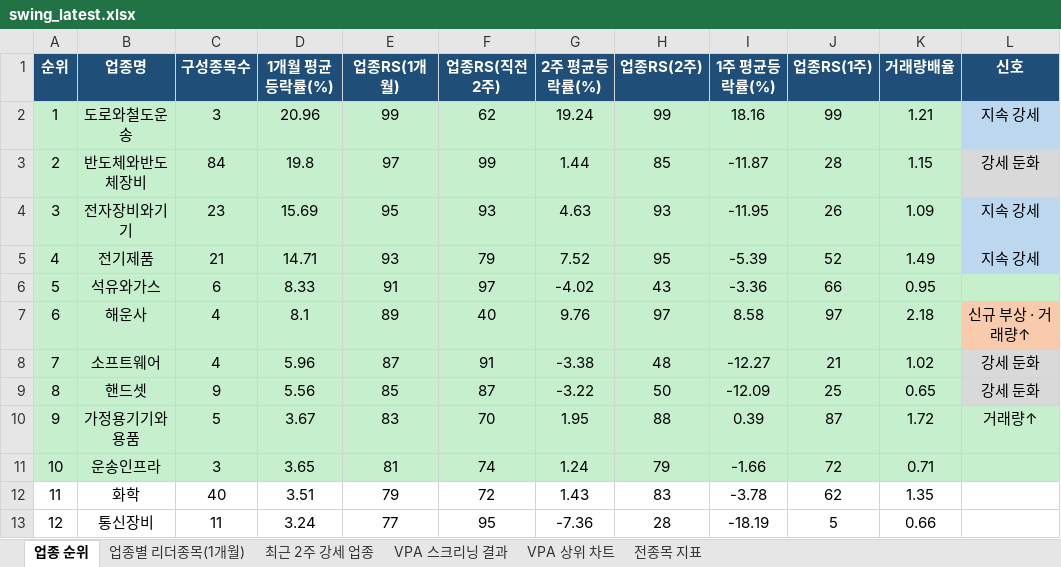
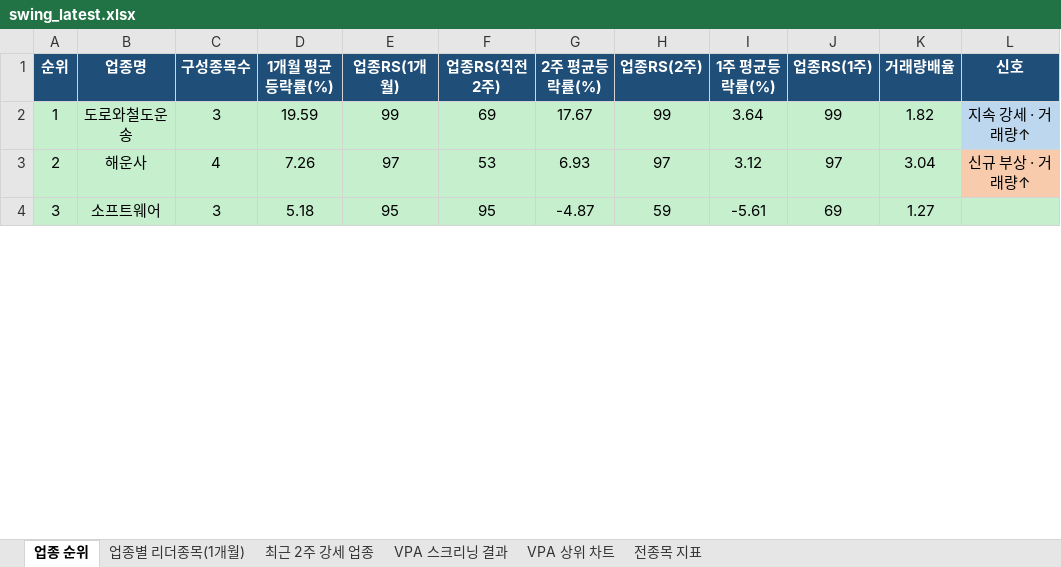
Before and after one commit to gopkh0129/stock, an Excel workbook: docs/data/swing_latest.xlsx, sheet 업종 순위, drawn as a sheet; only a part is shown; values as stored, in another font and other column widths than the file's, no borders; removed rows and columns are numbered as before the commit, all else as after; the diff covers the shown part only; the diff names each change by its address in the sheet, - before the commit and + after, or states it on an @@ line.

```diff
--- a/docs/data/swing_latest.xlsx (sheet 업종 순위)
+++ b/docs/data/swing_latest.xlsx (sheet 업종 순위)
-D2 (1개월 평균등락률(%)): 20.96
+D2 (1개월 평균등락률(%)): 19.59
-F2 (업종RS(직전2주)): 62
+F2 (업종RS(직전2주)): 69
-G2 (2주 평균등락률(%)): 19.24
+G2 (2주 평균등락률(%)): 17.67
-I2 (1주 평균등락률(%)): 18.16
+I2 (1주 평균등락률(%)): 3.64
-K2 (거래량배율): 1.21
+K2 (거래량배율): 1.82
-L2 (신호): 지속 강세
+L2 (신호): 지속 강세 · 거래량↑
-row 3: 2 | 반도체와반도체장비 | 84 | 19.8 | 97 | 99 | 1.44 | 85 | -11.87 | 28 | 1.15 | 강세 둔화
-row 4: 3 | 전자장비와기기 | 23 | 15.69 | 95 | 93 | 4.63 | 93 | -11.95 | 26 | 1.09 | 지속 강세
-row 5: 4 | 전기제품 | 21 | 14.71 | 93 | 79 | 7.52 | 95 | -5.39 | 52 | 1.49 | 지속 강세
-row 6: 5 | 석유와가스 | 6 | 8.33 | 91 | 97 | -4.02 | 43 | -3.36 | 66 | 0.95
@@ column A (순위) renumbered between rows 3 and 50 @@
-D3 (1개월 평균등락률(%)): 8.1
+D3 (1개월 평균등락률(%)): 7.26
-E3 (업종RS(1개월)): 89
+E3 (업종RS(1개월)): 97
-F3 (업종RS(직전2주)): 40
+F3 (업종RS(직전2주)): 53
-G3 (2주 평균등락률(%)): 9.76
+G3 (2주 평균등락률(%)): 6.93
-I3 (1주 평균등락률(%)): 8.58
+I3 (1주 평균등락률(%)): 3.12
-K3 (거래량배율): 2.18
+K3 (거래량배율): 3.04
-C4 (구성종목수): 4
+C4 (구성종목수): 3
-D4 (1개월 평균등락률(%)): 5.96
+D4 (1개월 평균등락률(%)): 5.18
-E4 (업종RS(1개월)): 87
+E4 (업종RS(1개월)): 95
-F4 (업종RS(직전2주)): 91
+F4 (업종RS(직전2주)): 95
-G4 (2주 평균등락률(%)): -3.38
+G4 (2주 평균등락률(%)): -4.87
-H4 (업종RS(2주)): 48
+H4 (업종RS(2주)): 59
-I4 (1주 평균등락률(%)): -12.27
+I4 (1주 평균등락률(%)): -5.61
-J4 (업종RS(1주)): 21
+J4 (업종RS(1주)): 69
-K4 (거래량배율): 1.02
+K4 (거래량배율): 1.27
-L4 (신호): 강세 둔화
+L4 (신호): (empty)
-row 9: 8 | 핸드셋 | 9 | 5.56 | 85 | 87 | -3.22 | 50 | -12.09 | 25 | 0.65 | 강세 둔화
-row 10: 9 | 가정용기기와용품 | 5 | 3.67 | 83 | 70 | 1.95 | 88 | 0.39 | 87 | 1.72 | 거래량↑
-row 11: 10 | 운송인프라 | 3 | 3.65 | 81 | 74 | 1.24 | 79 | -1.66 | 72 | 0.71
-row 12: 11 | 화학 | 40 | 3.51 | 79 | 72 | 1.43 | 83 | -3.78 | 62 | 1.35
-row 13: 12 | 통신장비 | 11 | 3.24 | 77 | 95 | -7.36 | 28 | -18.19 | 5 | 0.66
```
Also changed, not shown: 32 added rows, 24 removed rows, 114 edited cells and cell formats elsewhere in this sheet, sheet 전종목 지표, sheet 최근 2주 강세 업종, sheet 업종별 리더종목(1개월), sheet VPA 스크리닝 결과, charts or pictures, 1 other file.
